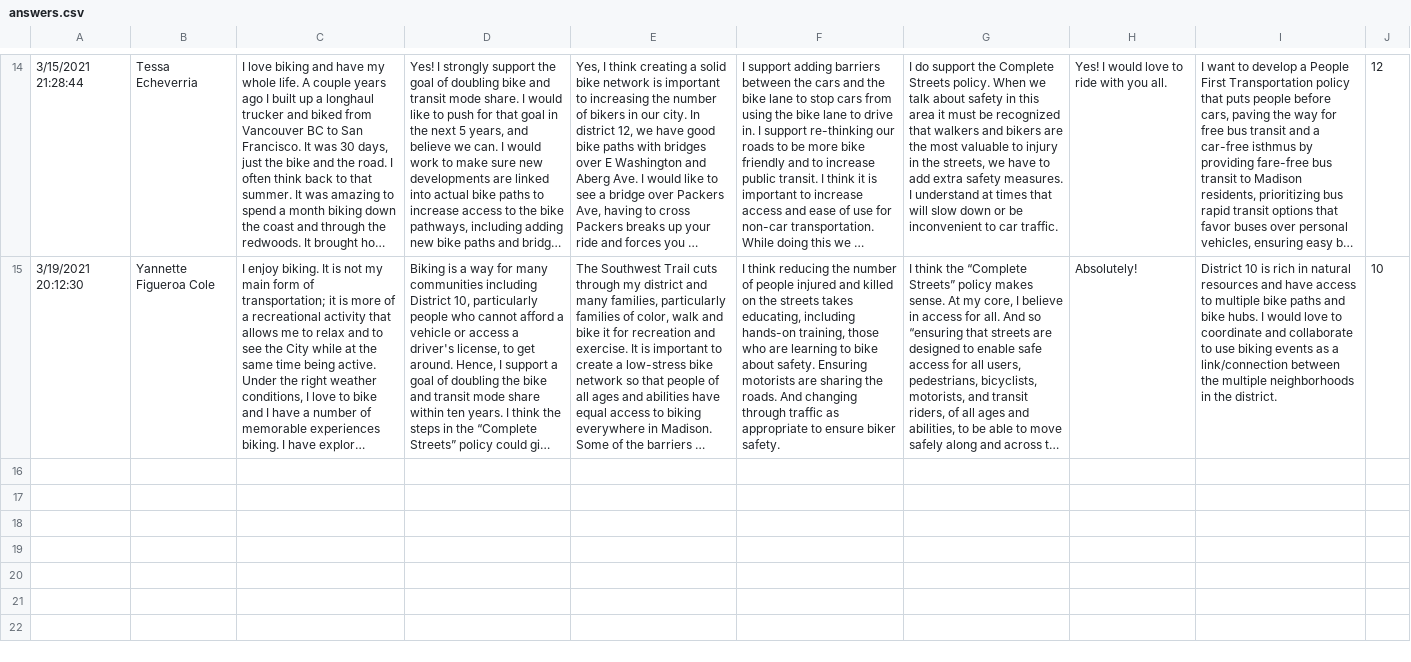
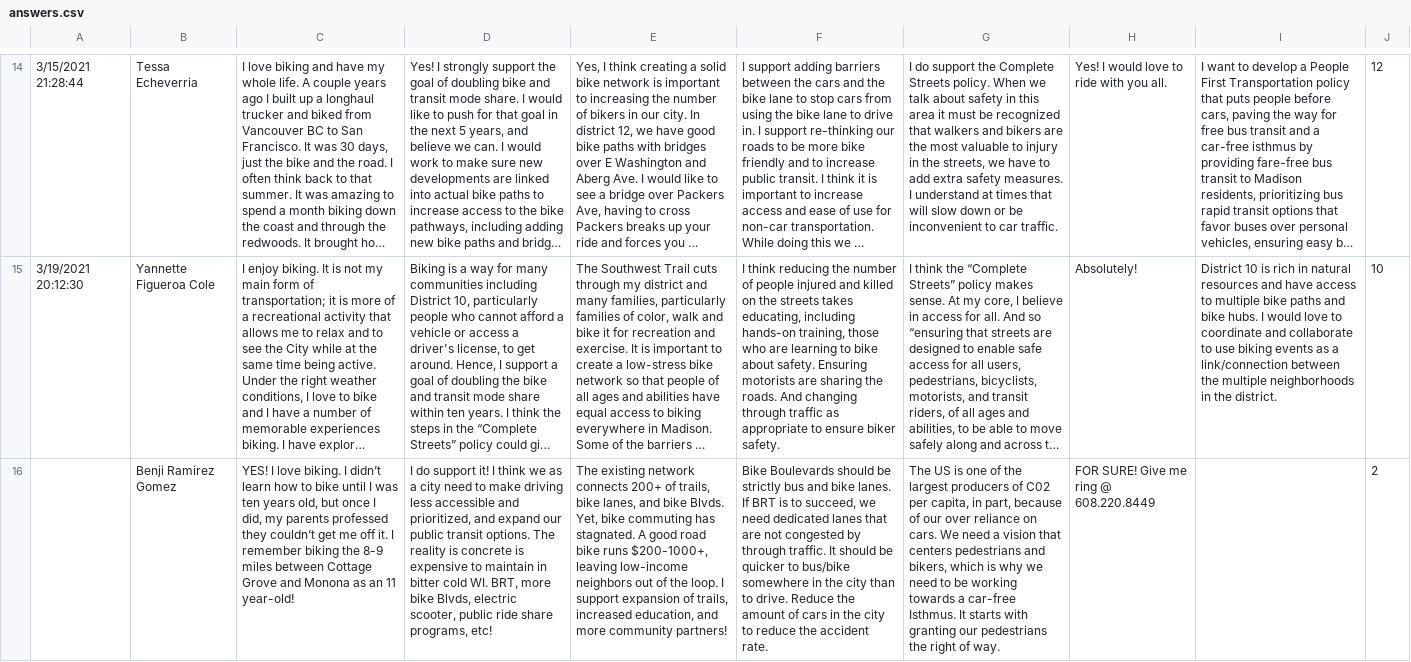
Before and after one commit to madisonbikes/qa_generator, a CSV file: inputs/answers.csv, drawn as a sheet; only a part is shown, gaps mark what is left out; long unchanged cells end in …; the diff names each change by its address in the sheet, - before the commit and + after, or states it on an @@ line.

Commit message:
update answers

```diff
--- a/inputs/answers.csv
+++ b/inputs/answers.csv
+row 16:  | Benji Ramirez Gomez | YES! I love biking. I didn’t learn how to bike until I was ten years old, but once I did, my parents professed they couldn’t get me off it. I remember biking the 8-9 miles between Cottage Grove and Monona as an 11 year-old! | I do support it! I think we as a city need to make driving less accessible and prioritized, and expand our public transit options. The reality is concrete is expensive to maintain in bitter cold WI. BRT, more bike Blvds, electric scooter, public ride share programs, etc! | The existing network connects 200+ of trails, bike lanes, and bike Blvds. Yet, bike commuting has stagnated. A good road bike runs $200-1000+, leaving low-income neighbors out of the loop. I support expansion of trails, increased education, and more community partners! | Bike Boulevards should be strictly bus and bike lanes. If BRT is to succeed, we need dedicated lanes that are not congested by through traffic. It should be quicker to bus/bike somewhere in the city than to drive. Reduce the amount of cars in the city to reduce the accident rate. | The US is one of the largest producers of C02 per capita, in part, because of our over reliance on cars. We need a vision that centers pedestrians and bikers, which is why we need to be working towards a car-free Isthmus. It starts with granting our pedestrians the right of way. | FOR SURE! Give me ring @ 608.220.8449 |  | 2
```
Also changed, not shown: 1 other file.
